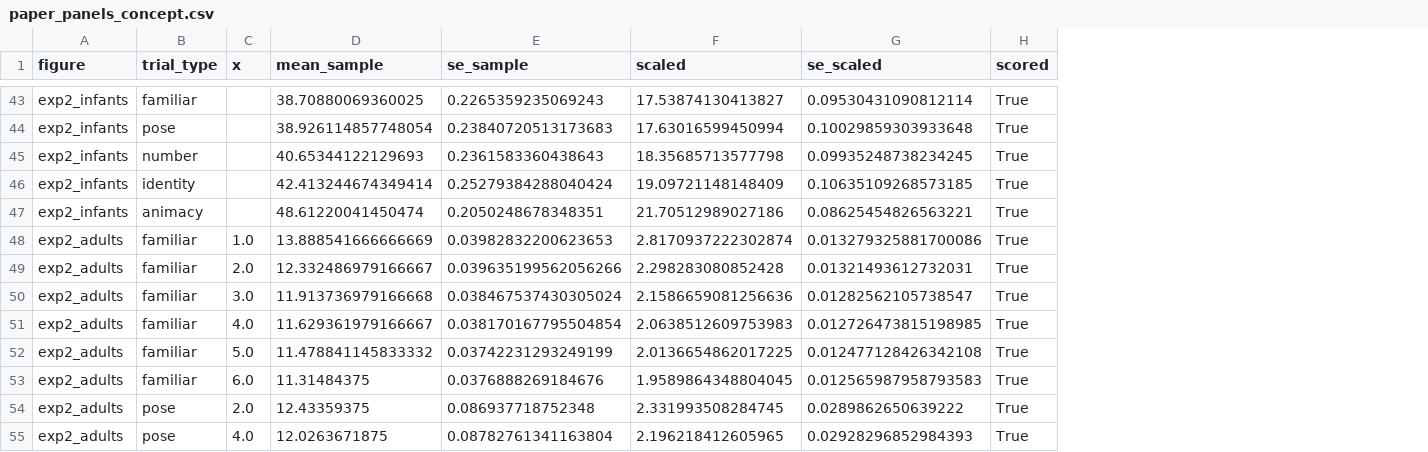
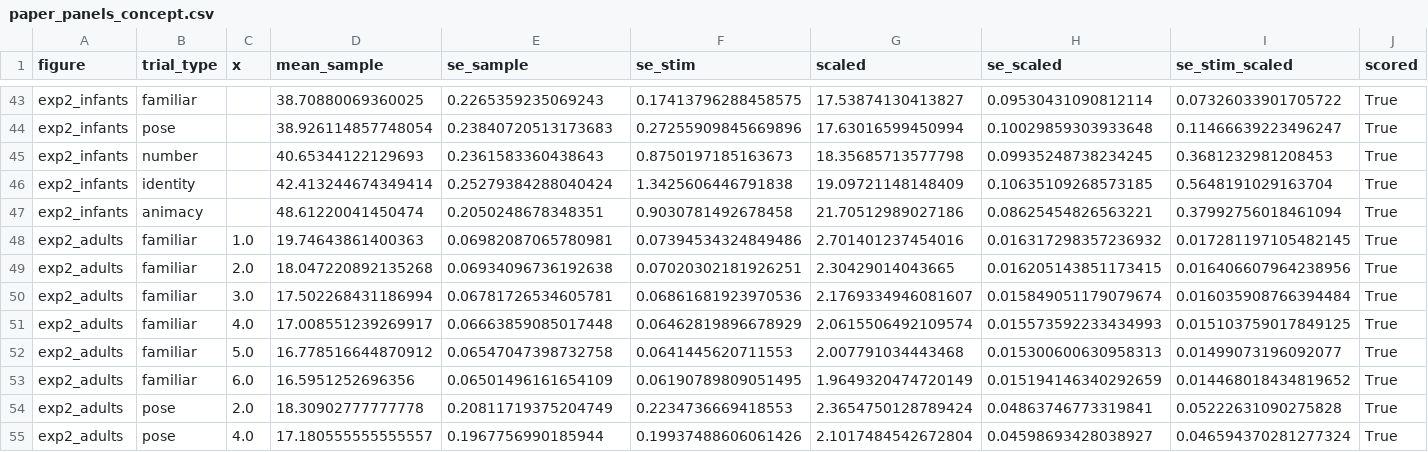
Before and after one commit to anjiecao/RANCH_model, a CSV file: granch_fast/paper_panels_concept.csv, drawn as a sheet; only a part is shown, gaps mark what is left out; addresses are those after the commit; the diff covers the shown part only; the diff names each change by its address in the sheet, - before the commit and + after, or states it on an @@ line.

```diff
--- a/granch_fast/paper_panels_concept.csv
+++ b/granch_fast/paper_panels_concept.csv
+column F (se_stim), rows 43-55: 0.17413796288458575 | 0.27255909845669896 | 0.8750197185163673 | 1.3425606446791838 | 0.9030781492678458 | 0.07394534324849486 | 0.07020302181926251 | 0.06861681923970536 | 0.06462819896678929 | 0.0641445620711553 | 0.06190789809051495 | 0.2234736669418553 | 0.19937488606061426
+column I (se_stim_scaled), rows 43-55: 0.07326033901705722 | 0.11466639223496247 | 0.3681232981208453 | 0.5648191029163704 | 0.37992756018461094 | 0.017281197105482145 | 0.016406607964238956 | 0.016035908766394484 | 0.015103759017849125 | 0.01499073196092077 | 0.014468018434819652 | 0.05222631090275828 | 0.046594370281277324
-D48 (mean_sample): 13.888541666666669
+D48 (mean_sample): 19.74643861400363
-E48 (se_sample): 0.03982832200623653
+E48 (se_sample): 0.06982087065780981
-G48 (scaled): 2.8170937222302874
+G48 (scaled): 2.701401237454016
-H48 (se_scaled): 0.013279325881700086
+H48 (se_scaled): 0.016317298357236932
-D49 (mean_sample): 12.332486979166667
+D49 (mean_sample): 18.047220892135268
-E49 (se_sample): 0.039635199562056266
+E49 (se_sample): 0.06934096736192638
-G49 (scaled): 2.298283080852428
+G49 (scaled): 2.30429014043665
-H49 (se_scaled): 0.01321493612732031
+H49 (se_scaled): 0.016205143851173415
-D50 (mean_sample): 11.913736979166668
+D50 (mean_sample): 17.502268431186994
-E50 (se_sample): 0.038467537430305024
+E50 (se_sample): 0.06781726534605781
-G50 (scaled): 2.1586659081256636
+G50 (scaled): 2.1769334946081607
-H50 (se_scaled): 0.01282562105738547
+H50 (se_scaled): 0.015849051179079674
-D51 (mean_sample): 11.629361979166667
+D51 (mean_sample): 17.008551239269917
-E51 (se_sample): 0.038170167795504854
+E51 (se_sample): 0.06663859085017448
-G51 (scaled): 2.0638512609753983
+G51 (scaled): 2.0615506492109574
-H51 (se_scaled): 0.012726473815198985
+H51 (se_scaled): 0.015573592233434993
-D52 (mean_sample): 11.478841145833332
+D52 (mean_sample): 16.778516644870912
-E52 (se_sample): 0.03742231293249199
+E52 (se_sample): 0.06547047398732758
-G52 (scaled): 2.0136654862017225
+G52 (scaled): 2.007791034443468
-H52 (se_scaled): 0.012477128426342108
+H52 (se_scaled): 0.015300600630958313
-D53 (mean_sample): 11.31484375
+D53 (mean_sample): 16.5951252696356
-E53 (se_sample): 0.0376888269184676
+E53 (se_sample): 0.06501496161654109
-G53 (scaled): 1.9589864348804045
+G53 (scaled): 1.9649320474720149
-H53 (se_scaled): 0.012565987958793583
+H53 (se_scaled): 0.015194146340292659
-D54 (mean_sample): 12.43359375
+D54 (mean_sample): 18.30902777777778
-E54 (se_sample): 0.086937718752348
+E54 (se_sample): 0.20811719375204749
-G54 (scaled): 2.331993508284745
+G54 (scaled): 2.3654750128789424
-H54 (se_scaled): 0.0289862650639222
+H54 (se_scaled): 0.04863746773319841
-D55 (mean_sample): 12.0263671875
+D55 (mean_sample): 17.180555555555557
-E55 (se_sample): 0.08782761341163804
+E55 (se_sample): 0.1967756990185944
-G55 (scaled): 2.196218412605965
+G55 (scaled): 2.1017484542672804
-H55 (se_scaled): 0.02928296852984393
+H55 (se_scaled): 0.04598693428038927
```
Also changed, not shown: 124 edited cells elsewhere in this file, granch_fast/phase1/adult_preds_selfcons.csv, granch_fast/phase1/adult_scores_selfcons_ext.csv, 37 other files.
